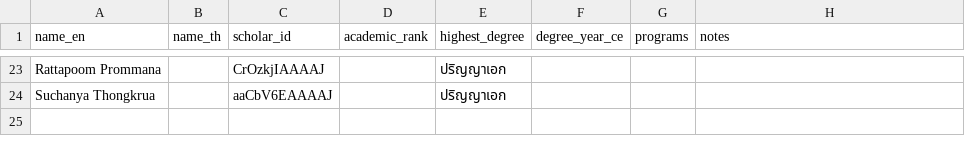
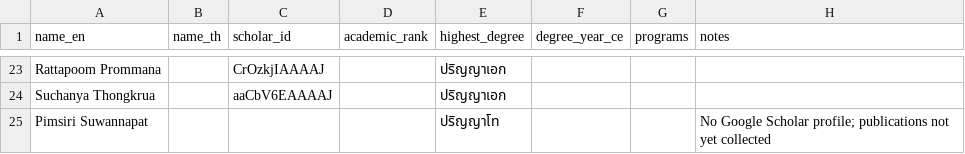
Before and after one commit to smalltee2/seen-faculty-screening, a CSV file: data/faculty.csv, drawn as a sheet; only a part is shown, gaps mark what is left out; the diff names each change by its address in the sheet, - before the commit and + after, or states it on an @@ line.

```diff
--- a/data/faculty.csv
+++ b/data/faculty.csv
+row 25: Pimsiri Suwannapat |  |  |  | ปริญญาโท |  |  | No Google Scholar profile; publications not yet collected
```
